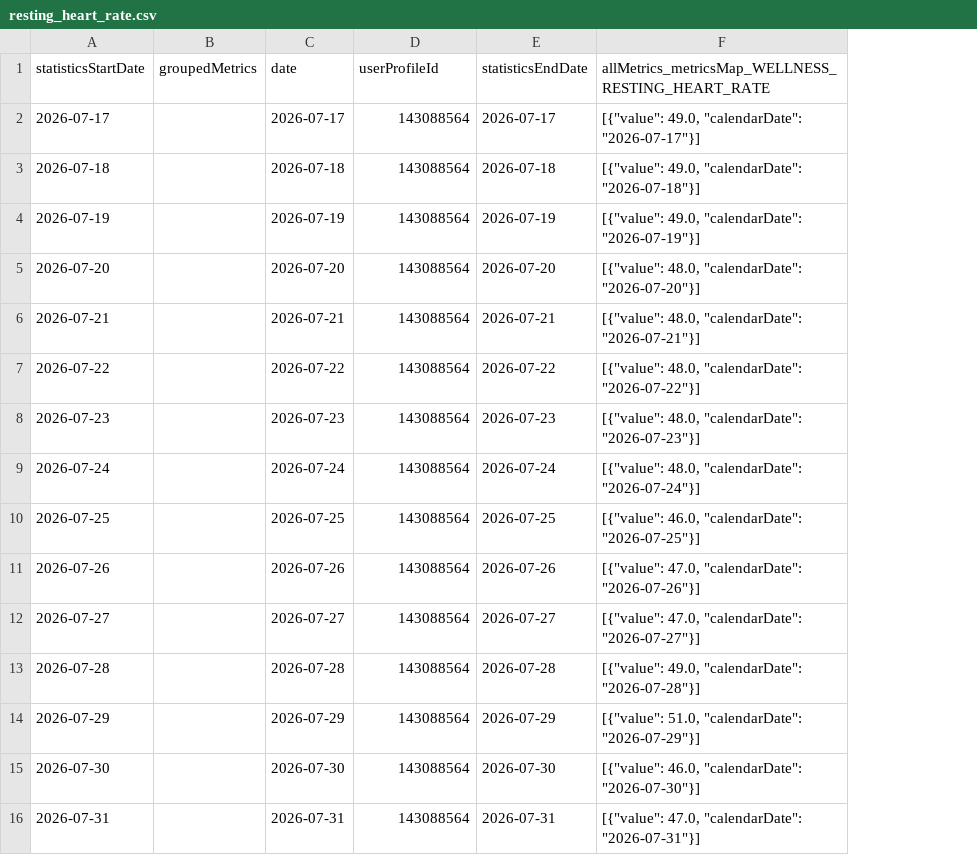
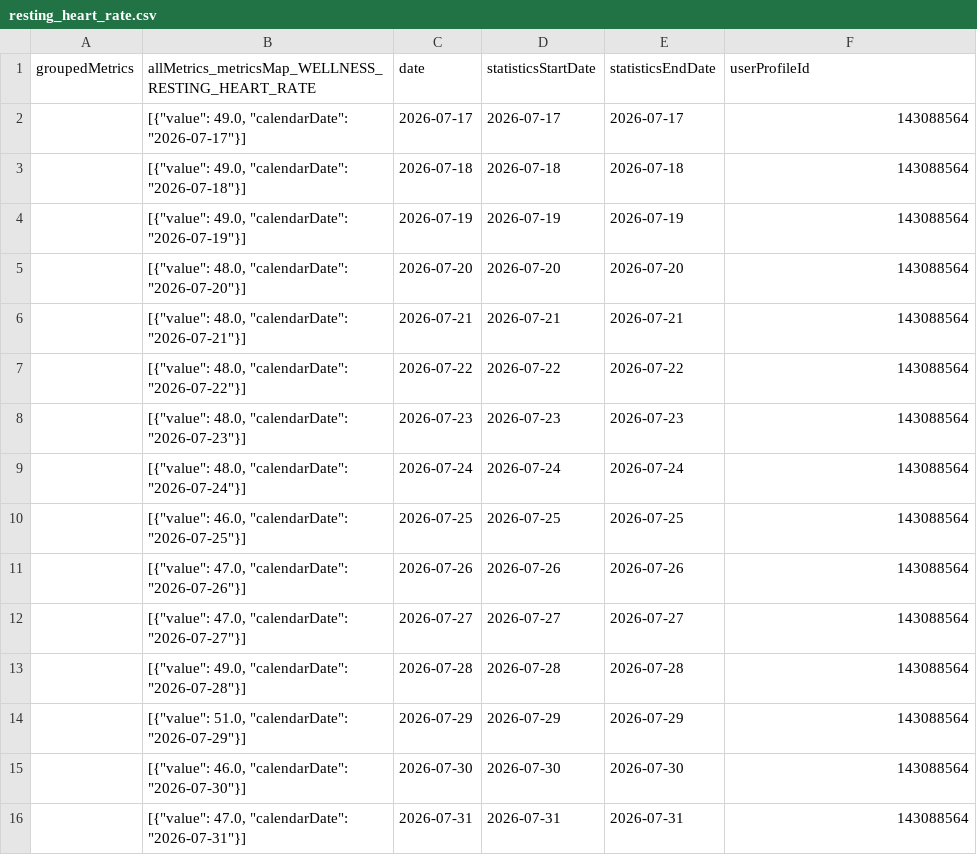
Before and after one commit to MacGoesRunning/garmin-data-MacGoesRunning, a CSV file: resting_heart_rate.csv, drawn as a sheet; only a part is shown; removed rows and columns are numbered as before the commit, all else as after; the diff covers the shown part only; the diff names each change by its address in the sheet, - before the commit and + after, or states it on an @@ line.

```diff
--- a/resting_heart_rate.csv
+++ b/resting_heart_rate.csv
-column A (statisticsStartDate), rows 2-16: 2026-07-17 | 2026-07-18 | 2026-07-19 | 2026-07-20 | 2026-07-21 | 2026-07-22 | 2026-07-23 | 2026-07-24 | 2026-07-25 | 2026-07-26 | 2026-07-27 | 2026-07-28 | 2026-07-29 | 2026-07-30 | 2026-07-31
+column B, rows 1-16: allMetrics_metricsMap_WELLNESS_RESTING_HEART_RATE | [{"value": 49.0, "calendarDate": "2026-07-17"}] | [{"value": 49.0, "calendarDate": "2026-07-18"}] | [{"value": 49.0, "calendarDate": "2026-07-19"}] | [{"value": 48.0, "calendarDate": "2026-07-20"}] | [{"value": 48.0, "calendarDate": "2026-07-21"}] | [{"value": 48.0, "calendarDate": "2026-07-22"}] | [{"value": 48.0, "calendarDate": "2026-07-23"}] | [{"value": 48.0, "calendarDate": "2026-07-24"}] | [{"value": 46.0, "calendarDate": "2026-07-25"}] | [{"value": 47.0, "calendarDate": "2026-07-26"}] | [{"value": 47.0, "calendarDate": "2026-07-27"}] | [{"value": 49.0, "calendarDate": "2026-07-28"}] | [{"value": 51.0, "calendarDate": "2026-07-29"}] | [{"value": 46.0, "calendarDate": "2026-07-30"}] | [{"value": 47.0, "calendarDate": "2026-07-31"}]
-D1: userProfileId
+D1: statisticsStartDate
-F1: allMetrics_metricsMap_WELLNESS_RESTING_HEART_RATE
+F1: userProfileId
-D2 (statisticsStartDate): 143088564
+D2 (statisticsStartDate): 2026-07-17
-F2 (userProfileId): [{"value": 49.0, "calendarDate": "2026-07-17"}]
+F2 (userProfileId): 143088564
-D3 (statisticsStartDate): 143088564
+D3 (statisticsStartDate): 2026-07-18
-F3 (userProfileId): [{"value": 49.0, "calendarDate": "2026-07-18"}]
+F3 (userProfileId): 143088564
-D4 (statisticsStartDate): 143088564
+D4 (statisticsStartDate): 2026-07-19
-F4 (userProfileId): [{"value": 49.0, "calendarDate": "2026-07-19"}]
+F4 (userProfileId): 143088564
-D5 (statisticsStartDate): 143088564
+D5 (statisticsStartDate): 2026-07-20
-F5 (userProfileId): [{"value": 48.0, "calendarDate": "2026-07-20"}]
+F5 (userProfileId): 143088564
-D6 (statisticsStartDate): 143088564
+D6 (statisticsStartDate): 2026-07-21
-F6 (userProfileId): [{"value": 48.0, "calendarDate": "2026-07-21"}]
+F6 (userProfileId): 143088564
-D7 (statisticsStartDate): 143088564
+D7 (statisticsStartDate): 2026-07-22
-F7 (userProfileId): [{"value": 48.0, "calendarDate": "2026-07-22"}]
+F7 (userProfileId): 143088564
-D8 (statisticsStartDate): 143088564
+D8 (statisticsStartDate): 2026-07-23
-F8 (userProfileId): [{"value": 48.0, "calendarDate": "2026-07-23"}]
+F8 (userProfileId): 143088564
-D9 (statisticsStartDate): 143088564
+D9 (statisticsStartDate): 2026-07-24
-F9 (userProfileId): [{"value": 48.0, "calendarDate": "2026-07-24"}]
+F9 (userProfileId): 143088564
-D10 (statisticsStartDate): 143088564
+D10 (statisticsStartDate): 2026-07-25
-F10 (userProfileId): [{"value": 46.0, "calendarDate": "2026-07-25"}]
+F10 (userProfileId): 143088564
-D11 (statisticsStartDate): 143088564
+D11 (statisticsStartDate): 2026-07-26
-F11 (userProfileId): [{"value": 47.0, "calendarDate": "2026-07-26"}]
+F11 (userProfileId): 143088564
-D12 (statisticsStartDate): 143088564
+D12 (statisticsStartDate): 2026-07-27
-F12 (userProfileId): [{"value": 47.0, "calendarDate": "2026-07-27"}]
+F12 (userProfileId): 143088564
-D13 (statisticsStartDate): 143088564
+D13 (statisticsStartDate): 2026-07-28
-F13 (userProfileId): [{"value": 49.0, "calendarDate": "2026-07-28"}]
+F13 (userProfileId): 143088564
-D14 (statisticsStartDate): 143088564
+D14 (statisticsStartDate): 2026-07-29
-F14 (userProfileId): [{"value": 51.0, "calendarDate": "2026-07-29"}]
+F14 (userProfileId): 143088564
-D15 (statisticsStartDate): 143088564
+D15 (statisticsStartDate): 2026-07-30
-F15 (userProfileId): [{"value": 46.0, "calendarDate": "2026-07-30"}]
+F15 (userProfileId): 143088564
-D16 (statisticsStartDate): 143088564
+D16 (statisticsStartDate): 2026-07-31
-F16 (userProfileId): [{"value": 47.0, "calendarDate": "2026-07-31"}]
+F16 (userProfileId): 143088564
```
Also changed, not shown: 152 edited cells elsewhere in this file, body_composition.csv, daily_summaries.csv, 5 other files.
